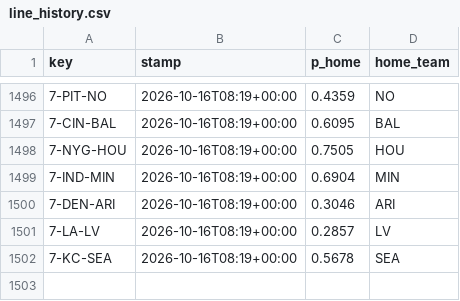
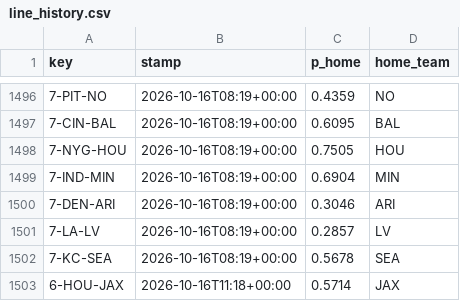
Before and after one commit to Cako18/gridiron-data, a CSV file: data/line_history.csv, drawn as a sheet; only a part is shown, gaps mark what is left out; the diff names each change by its address in the sheet, - before the commit and + after, or states it on an @@ line.

```diff
--- a/data/line_history.csv
+++ b/data/line_history.csv
+row 1503: 6-HOU-JAX | 2026-10-16T11:18+00:00 | 0.5714 | JAX
```
Also changed, not shown: data/vegas_duel.csv, 1 other file.
